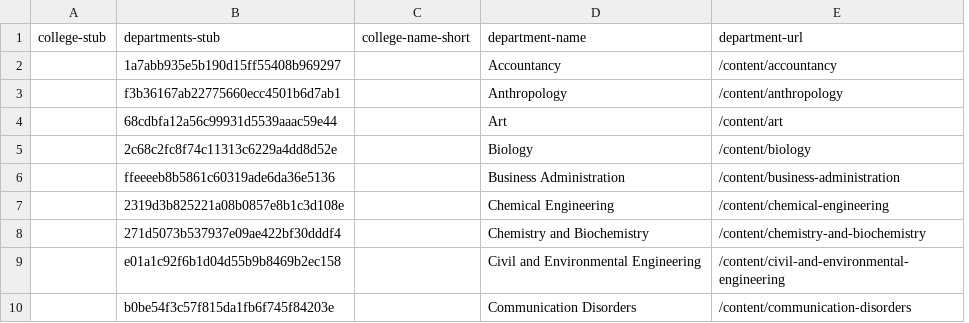
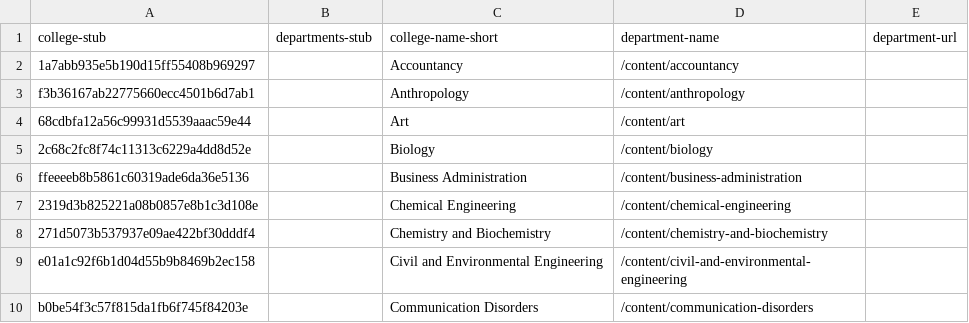
Before and after one commit to HBLL-Collection-Development/course-catalog, a TSV file: data/grad_departments.tsv, drawn as a sheet; only a part is shown; removed rows and columns are numbered as before the commit, all else as after; the diff names each change by its address in the sheet, - before the commit and + after, or states it on an @@ line.

Commit message:
[ADD] Grad school faculty

```diff
--- a/data/grad_departments.tsv
+++ b/data/grad_departments.tsv
-column A, empty
-column C, empty
+column B, empty
+column E, empty
-row 1: college-stub | departments-stub | college-name-short | department-name | department-url
+row 1: college-stub | departments-stub | college-name-short | department-name | department-url
```
Also changed, not shown: data/undergrad_faculty.tsv, 6 other files.
